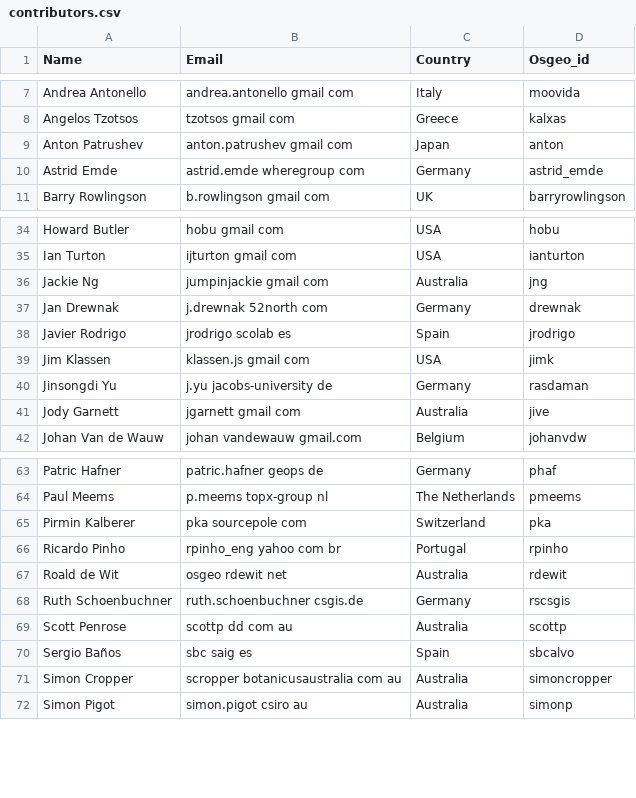
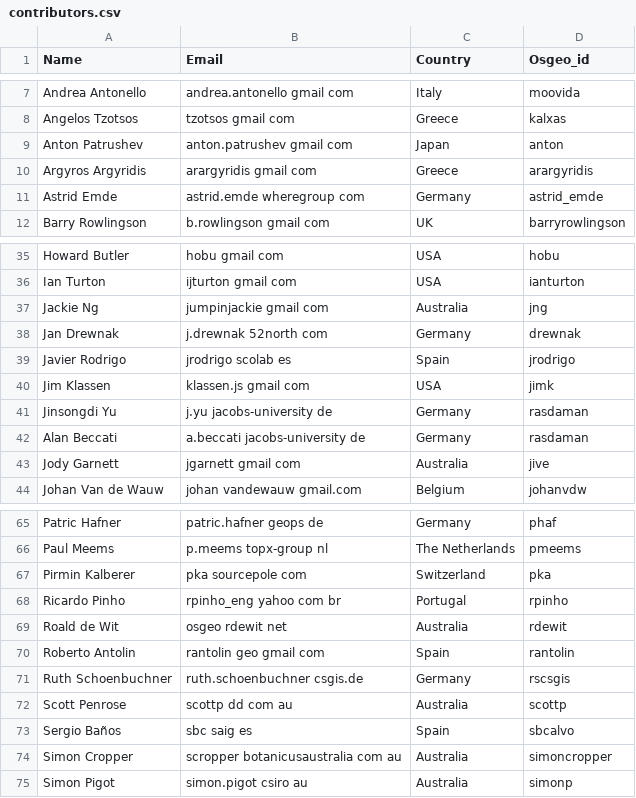
Before and after one commit to chiossif/OSGeo-Live-el, a CSV file: contributors.csv, drawn as a sheet; only a part is shown, gaps mark what is left out; the diff names each change by its address in the sheet, - before the commit and + after, or states it on an @@ line.

Commit message:
updated contributors from svn trunk

```diff
--- a/contributors.csv
+++ b/contributors.csv
+row 10: Argyros Argyridis | arargyridis gmail com | Greece | arargyridis
+row 42: Alan Beccati | a.beccati jacobs-university de | Germany | rasdaman
+row 70: Roberto Antolin | rantolin geo gmail com | Spain | rantolin
```
Also changed, not shown: translators.csv.
